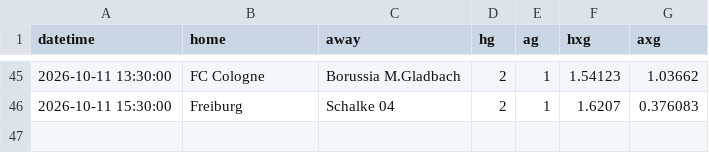
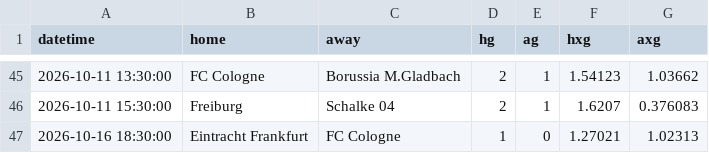
Before and after one commit to Armann13/valuebet, a CSV file: data/raw/xg/D1_2627.csv, drawn as a sheet; only a part is shown, gaps mark what is left out.

```diff
--- a/data/raw/xg/D1_2627.csv
+++ b/data/raw/xg/D1_2627.csv
@@ -46 +46,2 @@ datetime,home,away,hg,ag,hxg,axg
 2026-10-11 15:30:00,Freiburg,Schalke 04,2,1,1.6207,0.376083
+2026-10-16 18:30:00,Eintracht Frankfurt,FC Cologne,1,0,1.27021,1.02313
```
Also changed, not shown: data/raw/milli/espn.csv, 4 other files.
